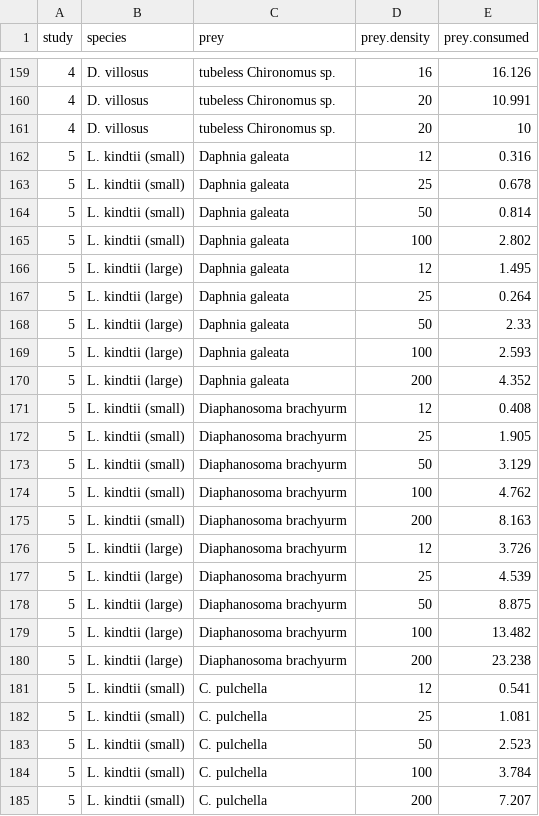
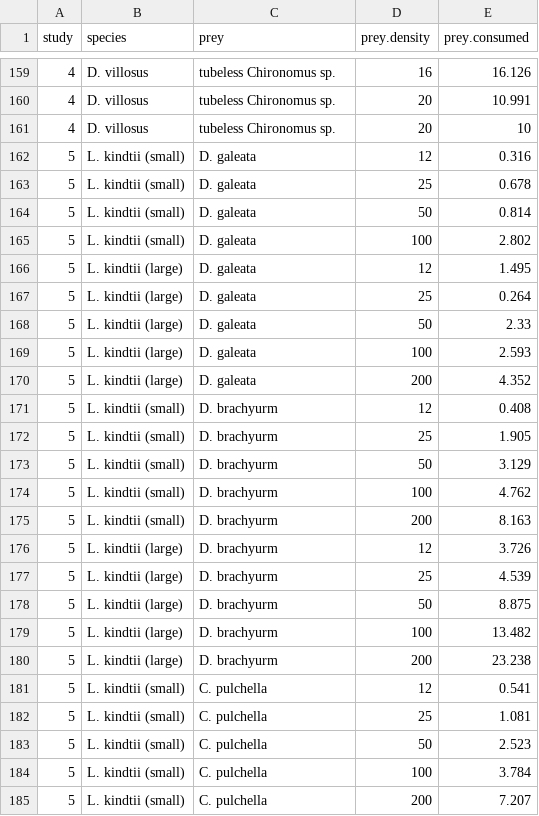
Before and after one commit to Monsauce/Trophic-meta-analysis, a CSV file: FR.csv, drawn as a sheet; only a part is shown, gaps mark what is left out.

Commit message:
fixed prey names

```diff
--- a/FR.csv
+++ b/FR.csv
@@ -161,21 +161,21 @@ study,species,prey,prey.density,prey.consumed
 4,D. villosus,tubeless Chironomus sp.,20,10
-5,L. kindtii (small),Daphnia galeata,12,0.316
-5,L. kindtii (small),Daphnia galeata,25,0.678
-5,L. kindtii (small),Daphnia galeata,50,0.814
-5,L. kindtii (small),Daphnia galeata,100,2.802
-5,L. kindtii (large),Daphnia galeata,12,1.495
-5,L. kindtii (large),Daphnia galeata,25,0.264
-5,L. kindtii (large),Daphnia galeata,50,2.33
-5,L. kindtii (large),Daphnia galeata,100,2.593
-5,L. kindtii (large),Daphnia galeata,200,4.352
-5,L. kindtii (small),Diaphanosoma brachyurm,12,0.408
-5,L. kindtii (small),Diaphanosoma brachyurm,25,1.905
-5,L. kindtii (small),Diaphanosoma brachyurm,50,3.129
-5,L. kindtii (small),Diaphanosoma brachyurm,100,4.762
-5,L. kindtii (small),Diaphanosoma brachyurm,200,8.163
-5,L. kindtii (large),Diaphanosoma brachyurm,12,3.726
-5,L. kindtii (large),Diaphanosoma brachyurm,25,4.539
-5,L. kindtii (large),Diaphanosoma brachyurm,50,8.875
-5,L. kindtii (large),Diaphanosoma brachyurm,100,13.482
-5,L. kindtii (large),Diaphanosoma brachyurm,200,23.238
+5,L. kindtii (small),D. galeata,12,0.316
+5,L. kindtii (small),D. galeata,25,0.678
+5,L. kindtii (small),D. galeata,50,0.814
+5,L. kindtii (small),D. galeata,100,2.802
+5,L. kindtii (large),D. galeata,12,1.495
+5,L. kindtii (large),D. galeata,25,0.264
+5,L. kindtii (large),D. galeata,50,2.33
+5,L. kindtii (large),D. galeata,100,2.593
+5,L. kindtii (large),D. galeata,200,4.352
+5,L. kindtii (small),D. brachyurm,12,0.408
+5,L. kindtii (small),D. brachyurm,25,1.905
+5,L. kindtii (small),D. brachyurm,50,3.129
+5,L. kindtii (small),D. brachyurm,100,4.762
+5,L. kindtii (small),D. brachyurm,200,8.163
+5,L. kindtii (large),D. brachyurm,12,3.726
+5,L. kindtii (large),D. brachyurm,25,4.539
+5,L. kindtii (large),D. brachyurm,50,8.875
+5,L. kindtii (large),D. brachyurm,100,13.482
+5,L. kindtii (large),D. brachyurm,200,23.238
 5,L. kindtii (small) ,C. pulchella,12,0.541
```
